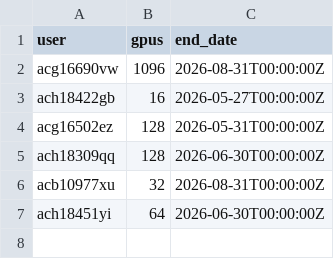
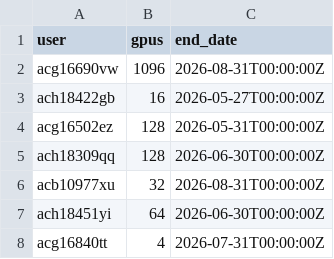
Before and after one commit to llm-jp/cluster-limits, a CSV file: abci.csv, drawn as a sheet; the diff names each change by its address in the sheet, - before the commit and + after, or states it on an @@ line.

Commit message:
update

```diff
--- a/abci.csv
+++ b/abci.csv
+row 8: acg16840tt | 4 | 2026-07-31T00:00:00Z
```
